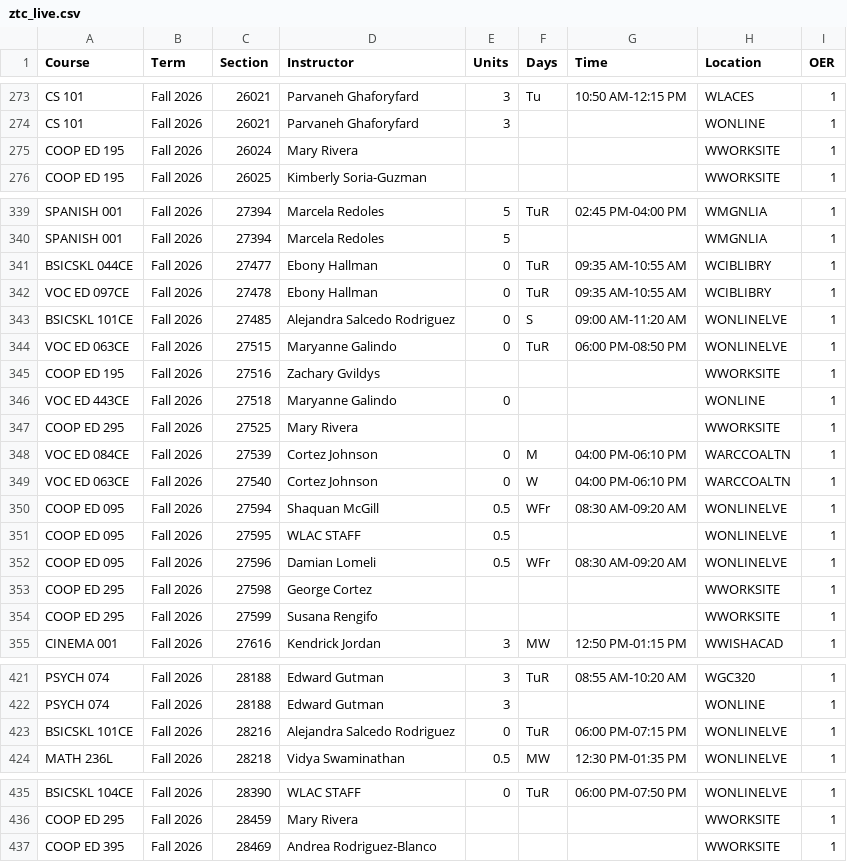
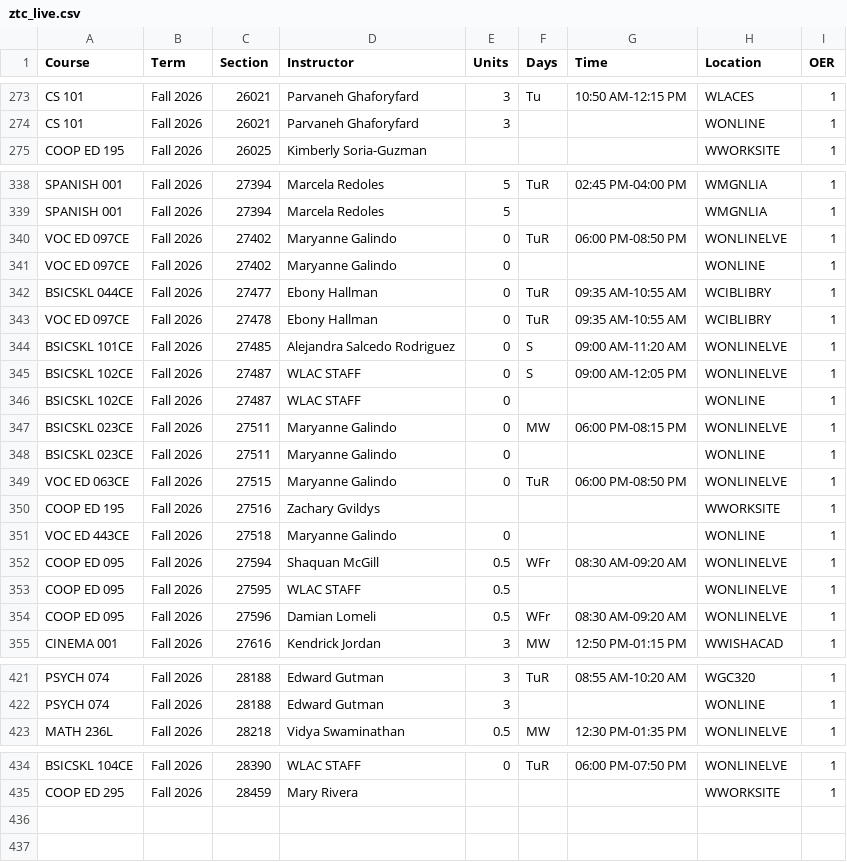
Before and after one commit to West-Los-Angeles-College/ztc, a CSV file: ztc_live.csv, drawn as a sheet; only a part is shown, gaps mark what is left out; removed rows and columns are numbered as before the commit, all else as after; the diff covers the shown part only; the diff names each change by its address in the sheet, - before the commit and + after, or states it on an @@ line.

Commit message:
Daily Commit -- 2026-09-03

```diff
--- a/ztc_live.csv
+++ b/ztc_live.csv
-row 275: COOP ED 195 | Fall 2026 | 26024 | Mary Rivera |  |  |  | WWORKSITE | 1
+row 340: VOC ED 097CE | Fall 2026 | 27402 | Maryanne Galindo | 0 | TuR | 06:00 PM-08:50 PM | WONLINELVE | 1
+row 341: VOC ED 097CE | Fall 2026 | 27402 | Maryanne Galindo | 0 |  |  | WONLINE | 1
+row 345: BSICSKL 102CE | Fall 2026 | 27487 | WLAC STAFF | 0 | S | 09:00 AM-12:05 PM | WONLINELVE | 1
+row 346: BSICSKL 102CE | Fall 2026 | 27487 | WLAC STAFF | 0 |  |  | WONLINE | 1
+row 347: BSICSKL 023CE | Fall 2026 | 27511 | Maryanne Galindo | 0 | MW | 06:00 PM-08:15 PM | WONLINELVE | 1
+row 348: BSICSKL 023CE | Fall 2026 | 27511 | Maryanne Galindo | 0 |  |  | WONLINE | 1
-row 347: COOP ED 295 | Fall 2026 | 27525 | Mary Rivera |  |  |  | WWORKSITE | 1
-row 348: VOC ED 084CE | Fall 2026 | 27539 | Cortez Johnson | 0 | M | 04:00 PM-06:10 PM | WARCCOALTN | 1
-row 349: VOC ED 063CE | Fall 2026 | 27540 | Cortez Johnson | 0 | W | 04:00 PM-06:10 PM | WARCCOALTN | 1
-row 353: COOP ED 295 | Fall 2026 | 27598 | George Cortez |  |  |  | WWORKSITE | 1
-row 354: COOP ED 295 | Fall 2026 | 27599 | Susana Rengifo |  |  |  | WWORKSITE | 1
-row 423: BSICSKL 101CE | Fall 2026 | 28216 | Alejandra Salcedo Rodriguez | 0 | TuR | 06:00 PM-07:15 PM | WONLINELVE | 1
-row 437: COOP ED 395 | Fall 2026 | 28469 | Andrea Rodriguez-Blanco |  |  |  | WWORKSITE | 1
```
Also changed, not shown: 3 edited cells elsewhere in this file.
